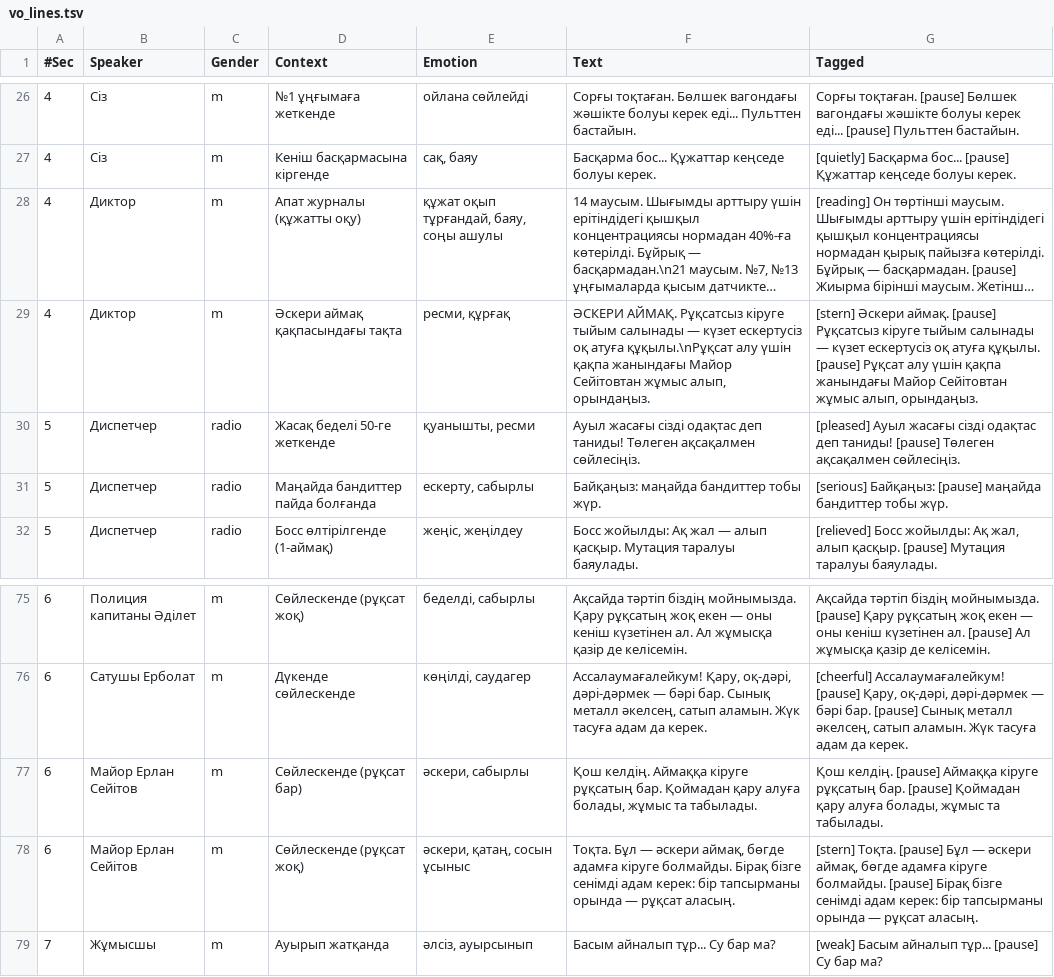
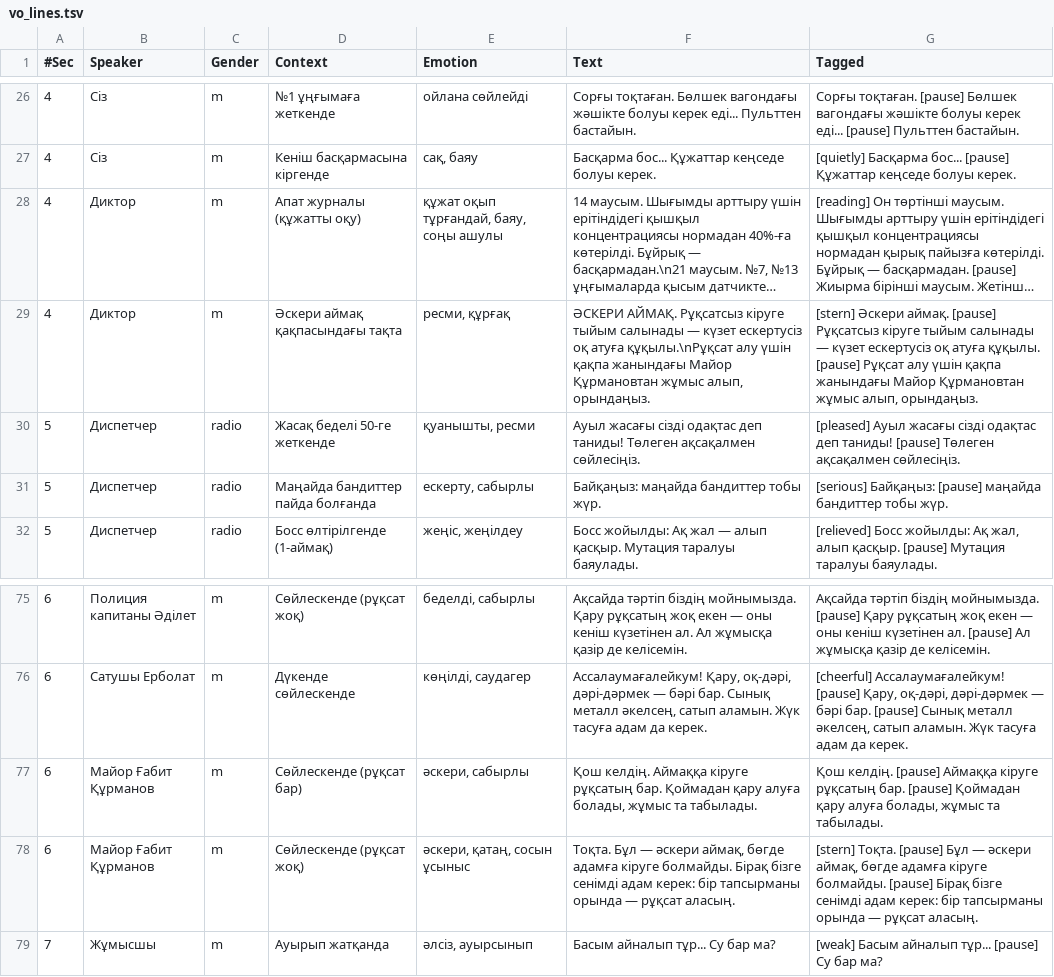
Before and after one commit to rusyeat/KAPSimulator, a TSV file: Scripts/vo_lines.tsv, drawn as a sheet; only a part is shown, gaps mark what is left out; long unchanged cells end in …; the diff names each change by its address in the sheet, - before the commit and + after, or states it on an @@ line.

```diff
--- a/Scripts/vo_lines.tsv
+++ b/Scripts/vo_lines.tsv
-F29 (Text): …жанындағы Майор Сейітовтан жұмыс алып,…
+F29 (Text): …жанындағы Майор Құрмановтан жұмыс алып,…
-G29 (Tagged): …жанындағы Майор Сейітовтан жұмыс алып,…
+G29 (Tagged): …жанындағы Майор Құрмановтан жұмыс алып,…
-B77:B78 (Speaker): Майор Ерлан Сейітов
+B77:B78 (Speaker): Майор Ғабит Құрманов
```
Also changed, not shown: 8 other files.
